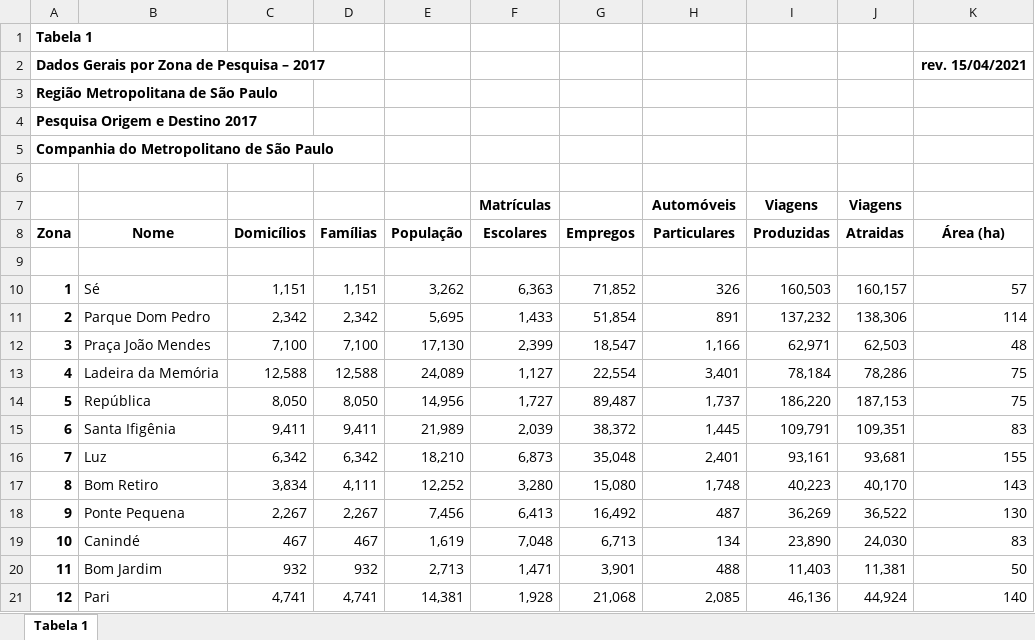
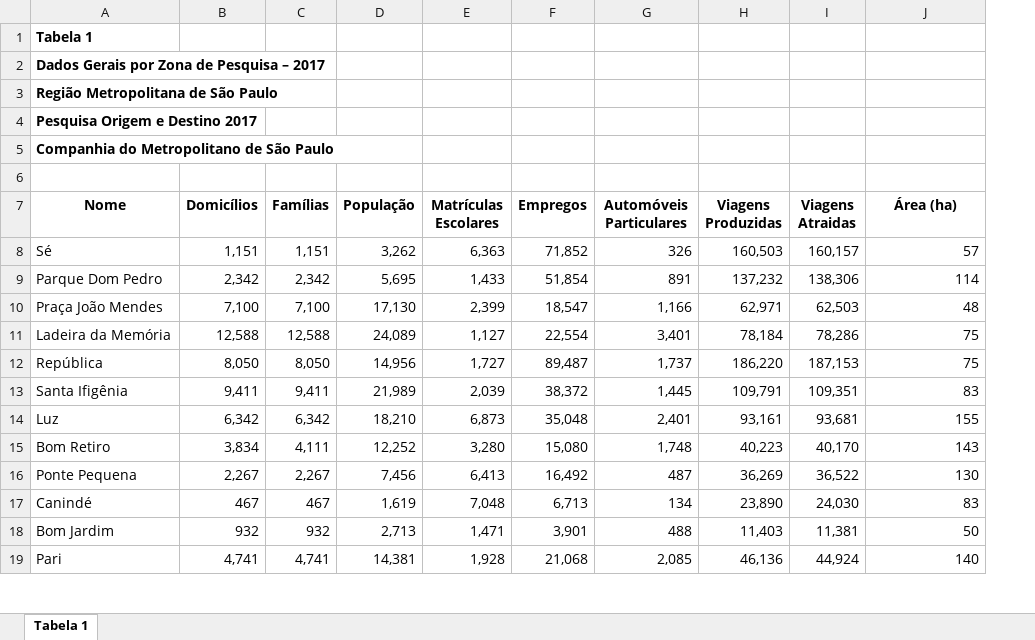
Before and after one commit to Rafabs/SP-4-u, an Excel workbook: Mapa_dos_Trilhos/Pesquisa_Origem_Destino/OD2017/Tabelas-OD2017/Tab01_OD2017.xlsx, sheet Tabela 1, drawn as a sheet; only a part is shown; values as stored, in another font and other column widths than the file's, no borders; removed rows and columns are numbered as before the commit, all else as after; the diff covers the shown part only; the diff names each change by its address in the sheet, - before the commit and + after, or states it on an @@ line.

```diff
--- a/Mapa_dos_Trilhos/Pesquisa_Origem_Destino/OD2017/Tabelas-OD2017/Tab01_OD2017.xlsx (sheet Tabela 1)
+++ b/Mapa_dos_Trilhos/Pesquisa_Origem_Destino/OD2017/Tabelas-OD2017/Tab01_OD2017.xlsx (sheet Tabela 1)
-column A (Zona), row 1: Tabela 1; rows 10-21: 1 | 2 | 3 | 4 | 5 | 6 | 7 | 8 | 9 | 10 | 11 | 12
+row 1: Tabela 1
+row 2: Dados Gerais por Zona de Pesquisa – 2017
+row 3: Região Metropolitana de São Paulo
+row 4: Pesquisa Origem e Destino 2017
+row 5: Companhia do Metropolitano de São Paulo
-row 2: Dados Gerais por Zona de Pesquisa – 2017 |  |  |  |  |  |  |  |  |  | rev. 15/04/2021
-row 3: Região Metropolitana de São Paulo
-row 4: Pesquisa Origem e Destino 2017
-row 5: Companhia do Metropolitano de São Paulo
-row 6: (empty)
-row 7:  |  |  |  |  | Matrículas |  | Automóveis | Viagens | Viagens
-E7: Escolares
+E7: Matrículas Escolares
-G7: Particulares
+G7: Automóveis Particulares
-H7: Produzidas
+H7: Viagens Produzidas
-I7: Atraidas
+I7: Viagens Atraidas
-row 9: (empty)
```
Also changed, not shown: 5 added rows, 5 removed rows and 3 edited cells elsewhere in this sheet, formulas that keep their value, Mapa_dos_Trilhos/Pesquisa_Origem_Destino/OD2017/Tabelas-OD2017/Tab05_OD2017.xlsx, Mapa_dos_Trilhos/Pesquisa_Origem_Destino/OD2017/Tabelas-OD2017/Tab06_OD2017.xlsx, 34 other files.
